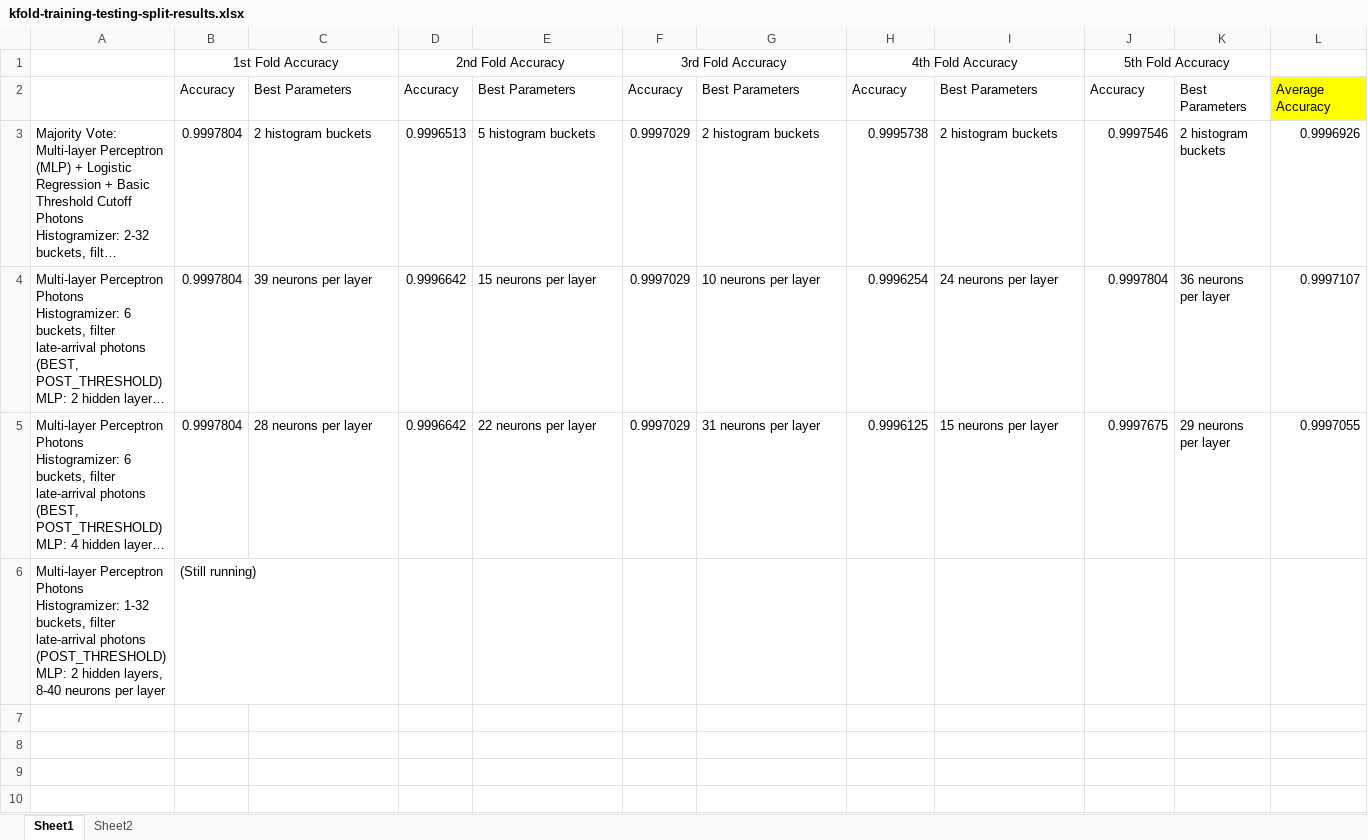
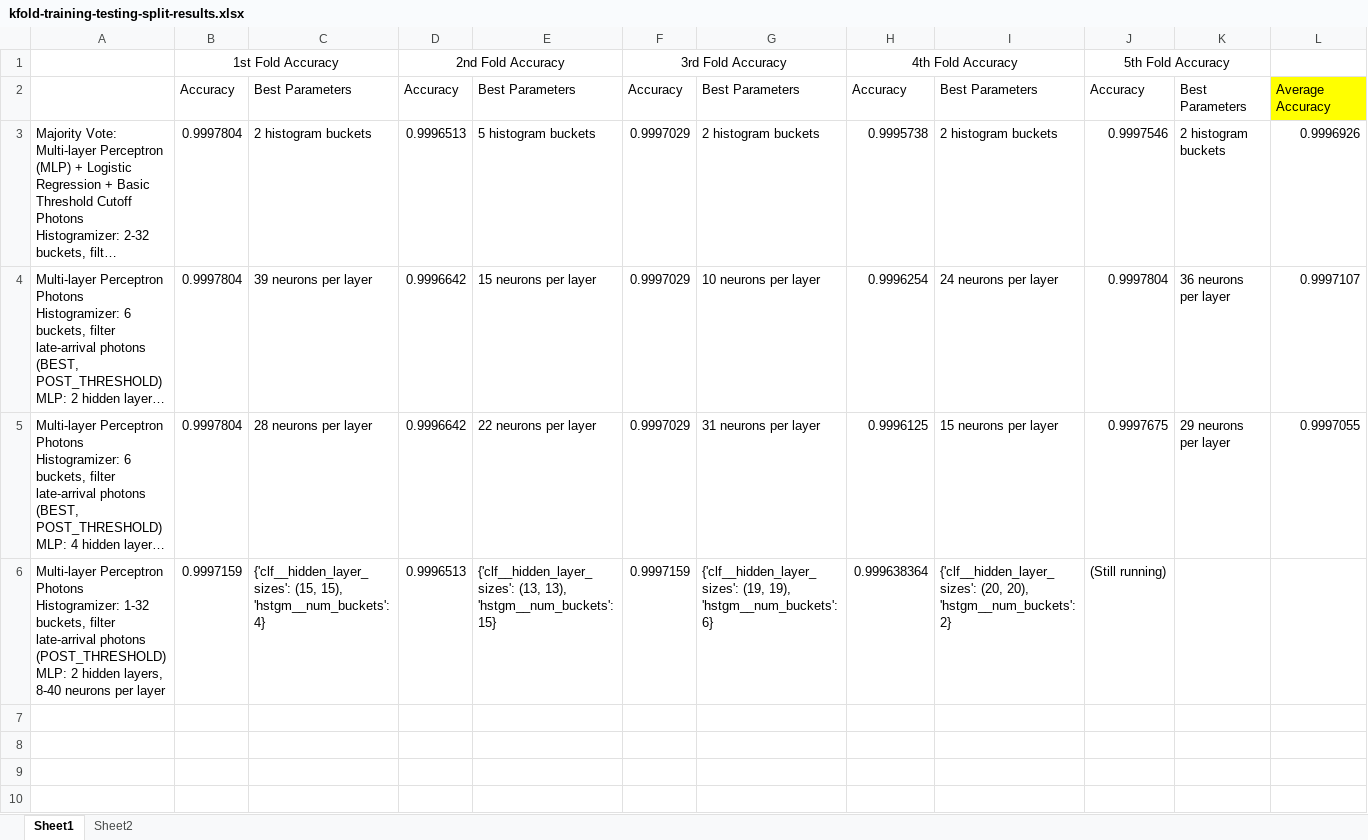
Before and after one commit to maxwyb/Qubit-Capstone, an Excel workbook: Results/kfold-training-testing-split-results.xlsx, sheet Sheet1, drawn as a sheet; only a part is shown; long unchanged cells end in …; values as stored, in another font and other column widths than the file's, no borders; removed rows and columns are numbered as before the commit, all else as after; ↵ is a line break in a cell; the diff names each change by its address in the sheet, - before the commit and + after, or states it on an @@ line.

Commit message:
Summarize Week 7 KFold results and prepare talking to Jens: add MLP cross validation method that removes the extra layer of doing testing 5 times. Refactor script to graph histogram of all mis-classified qubits' photons.

```diff
--- a/Results/kfold-training-testing-split-results.xlsx (sheet Sheet1)
+++ b/Results/kfold-training-testing-split-results.xlsx (sheet Sheet1)
-row 6: Multi-layer Perceptron ↵ Photons Histogramizer: 1-32 buckets, filter late-arrival photons (POST_THRESHOLD) ↵ MLP: 2 hidden layers, 8-40 neurons per layer | (Still running)
+row 6: Multi-layer Perceptron ↵ Photons Histogramizer: 1-32 buckets, filter late-arrival photons (POST_THRESHOLD) ↵ MLP: 2 hidden layers, 8-40 neurons per layer | 0.9997159 | {'clf__hidden_layer_sizes': (15, 15), 'hstgm__num_buckets': 4} | 0.9996513 | {'clf__hidden_layer_sizes': (13, 13), 'hstgm__num_buckets': 15} | 0.9997159 | {'clf__hidden_layer_sizes': (19, 19), 'hstgm__num_buckets': 6} | 0.999638364 | {'clf__hidden_layer_sizes': (20, 20), 'hstgm__num_buckets': 2} | (Still running)
```
Also changed, not shown: 2 other files.
